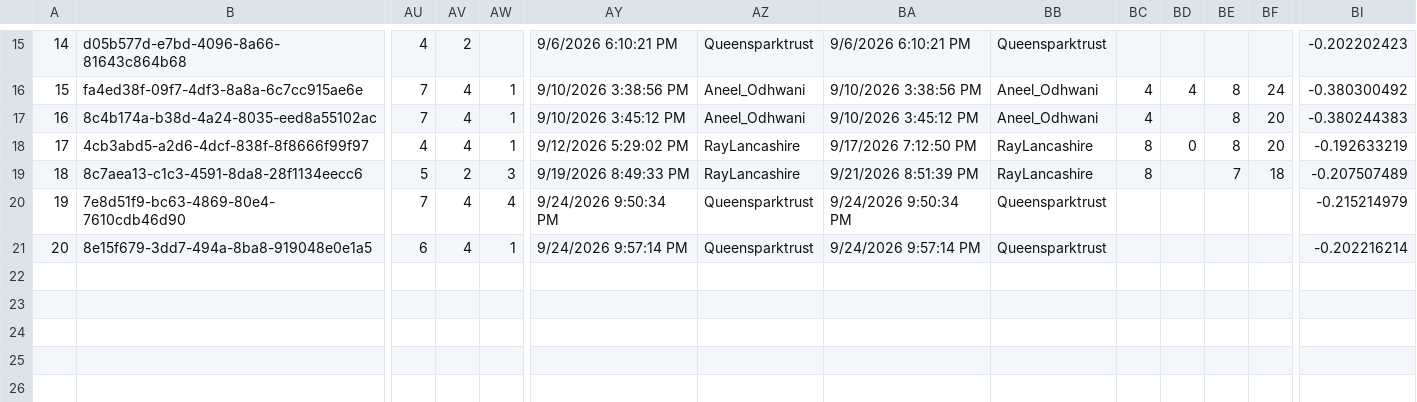
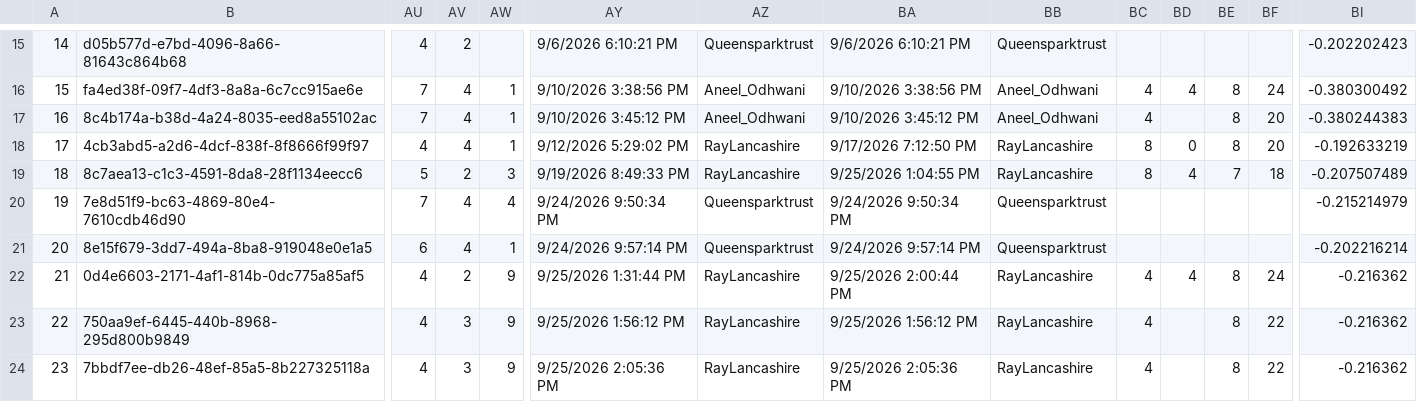
Before and after one commit to raylancashire/queens-park-canal-map, a CSV file: freshwater.csv, drawn as a sheet; only a part is shown, gaps mark what is left out; rows hold the shown columns only; the diff names each change by its address in the sheet, - before the commit and + after, or states it on an @@ line.

Commit message:
Update freshwater.csv
New Data Update

```diff
--- a/freshwater.csv
+++ b/freshwater.csv
-BA19: 9/21/2026 8:51:39 PM
+BA19: 9/25/2026 1:04:55 PM
-BD19: (empty)
+BD19: 4
+row 22: 21 | 0d4e6603-2171-4af1-814b-0dc775a85af5 | 4 | 2 | 9 | 9/25/2026 1:31:44 PM | RayLancashire | 9/25/2026 2:00:44 PM | RayLancashire | 4 | 4 | 8 | 24 | -0.216362
+row 23: 22 | 750aa9ef-6445-440b-8968-295d800b9849 | 4 | 3 | 9 | 9/25/2026 1:56:12 PM | RayLancashire | 9/25/2026 1:56:12 PM | RayLancashire | 4 |  | 8 | 22 | -0.216362
+row 24: 23 | 7bbdf7ee-db26-48ef-85a5-8b227325118a | 4 | 3 | 9 | 9/25/2026 2:05:36 PM | RayLancashire | 9/25/2026 2:05:36 PM | RayLancashire | 4 |  | 8 | 22 | -0.216362
```
